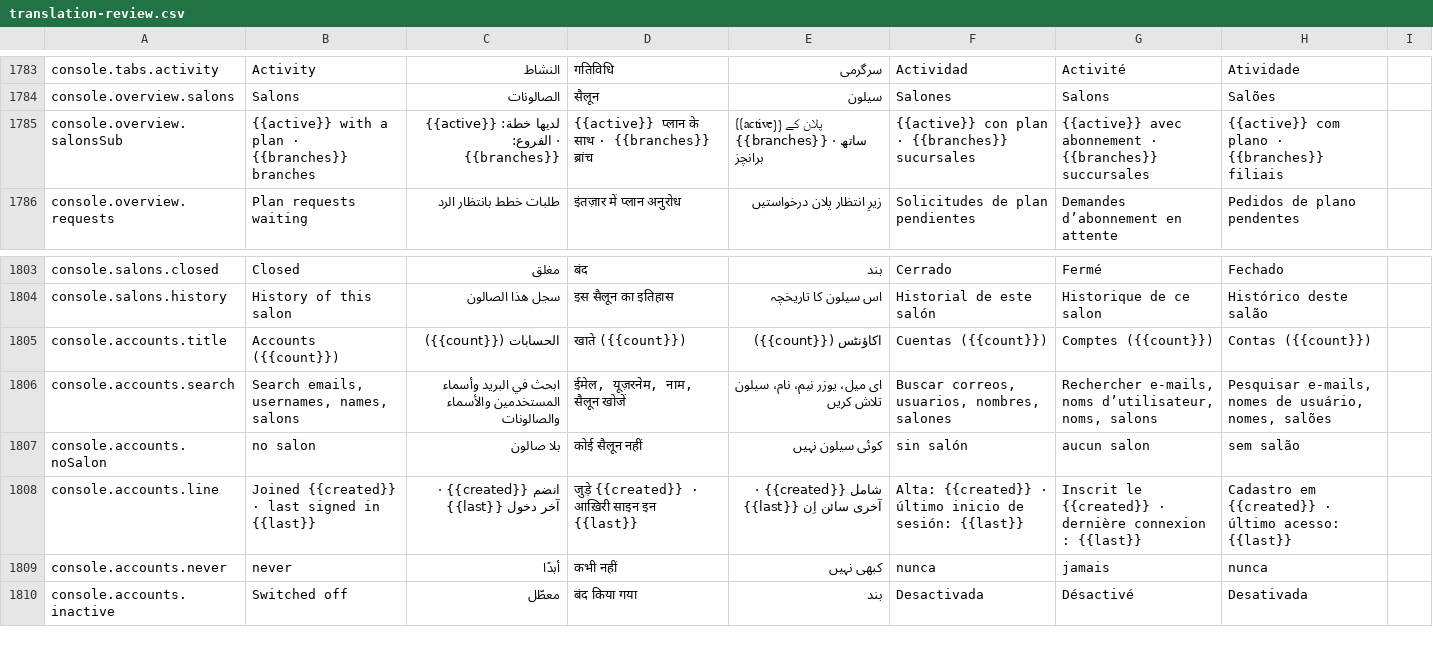
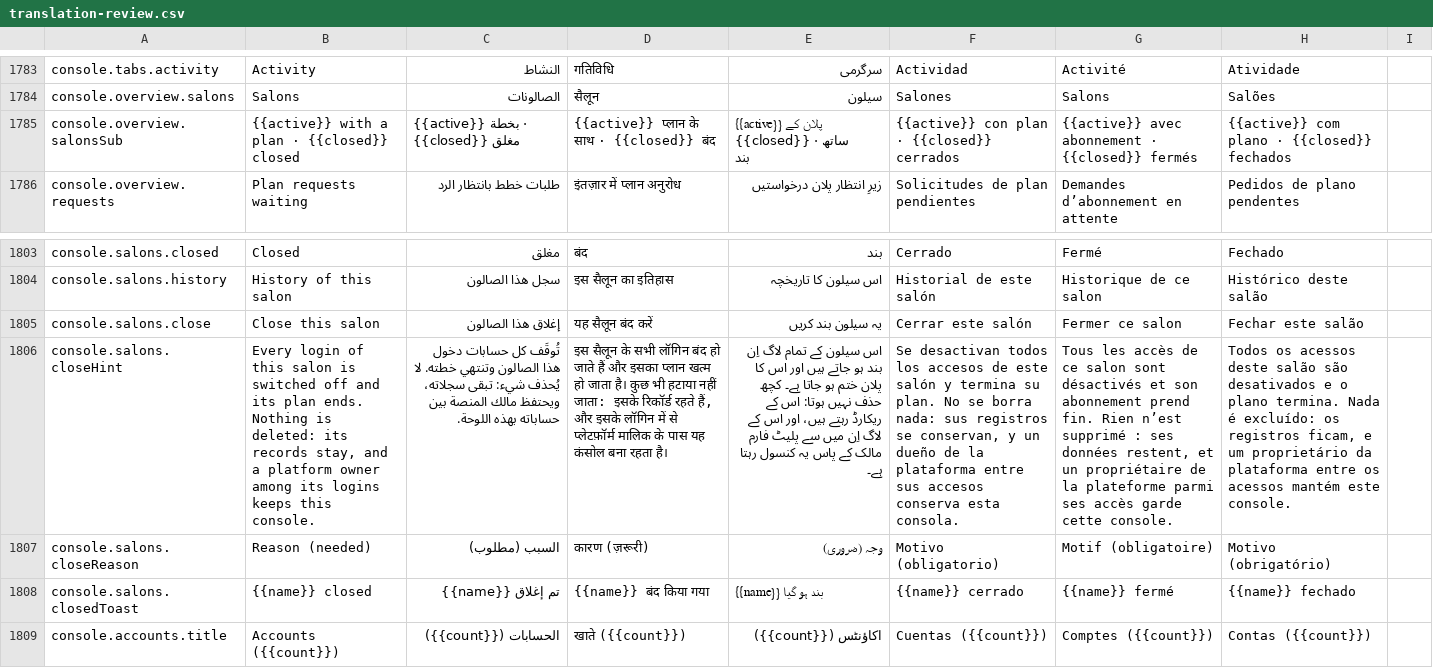
Before and after one commit to libertylightllc-ctrl/saloon, a CSV file: docs/translation-review.csv, drawn as a sheet; only a part is shown, gaps mark what is left out; the shorter side is filled out with more unchanged rows; the diff names each change by its address in the sheet, - before the commit and + after, or states it on an @@ line.

```diff
--- a/docs/translation-review.csv
+++ b/docs/translation-review.csv
-B1785: {{active}} with a plan · {{branches}} branches
+B1785: {{active}} with a plan · {{closed}} closed
-C1785: لديها خطة: {{active}} · الفروع: {{branches}}
+C1785: {{active}} بخطة · {{closed}} مغلق
-D1785: {{active}} प्लान के साथ · {{branches}} ब्रांच
+D1785: {{active}} प्लान के साथ · {{closed}} बंद
-E1785: {{active}} پلان کے ساتھ · {{branches}} برانچز
+E1785: {{active}} پلان کے ساتھ · {{closed}} بند
-F1785: {{active}} con plan · {{branches}} sucursales
+F1785: {{active}} con plan · {{closed}} cerrados
-G1785: …abonnement · {{branches}} succursales
+G1785: …abonnement · {{closed}} fermés
-H1785: {{active}} com plano · {{branches}} filiais
+H1785: {{active}} com plano · {{closed}} fechados
+row 1805: console.salons.close | Close this salon | إغلاق هذا الصالون | यह सैलून बंद करें | یہ سیلون بند کریں | Cerrar este salón | Fermer ce salon | Fechar este salão
+row 1806: console.salons.closeHint | Every login of this salon is switched off and its plan ends. Nothing is deleted: its records stay, and a platform owner among its logins keeps this console. | تُوقَف كل حسابات دخول هذا الصالون وتنتهي خطته. لا يُحذف شيء: تبقى سجلاته، ويحتفظ مالك المنصة بين حساباته بهذه اللوحة. | इस सैलून के सभी लॉगिन बंद हो जाते हैं और इसका प्लान खत्म हो जाता है। कुछ भी हटाया नहीं जाता: इसके रिकॉर्ड रहते हैं, और इसके लॉगिन में से प्लेटफ़ॉर्म मालिक के पास यह कंसोल बना रहता है। | اس سیلون کے تمام لاگ اِن بند ہو جاتے ہیں اور اس کا پلان ختم ہو جاتا ہے۔ کچھ حذف نہیں ہوتا: اس کے ریکارڈ رہتے ہیں، اور اس کے لاگ اِن میں سے پلیٹ فارم مالک کے پاس یہ کنسول رہتا ہے۔ | Se desactivan todos los accesos de este salón y termina su plan. No se borra nada: sus registros se conservan, y un dueño de la plataforma entre sus accesos conserva esta consola. | Tous les accès de ce salon sont désactivés et son abonnement prend fin. Rien n’est supprimé : ses données restent, et un propriétaire de la plateforme parmi ses accès garde cette console. | Todos os acessos deste salão são desativados e o plano termina. Nada é excluído: os registros ficam, e um proprietário da plataforma entre os acessos mantém este console.
+row 1807: console.salons.closeReason | Reason (needed) | السبب (مطلوب) | कारण (ज़रूरी) | وجہ (ضروری) | Motivo (obligatorio) | Motif (obligatoire) | Motivo (obrigatório)
+row 1808: console.salons.closedToast | {{name}} closed | تم إغلاق {{name}} | {{name}} बंद किया गया | {{name}} بند ہو گیا | {{name}} cerrado | {{name}} fermé | {{name}} fechado
```
Also changed, not shown: 18 other files.
